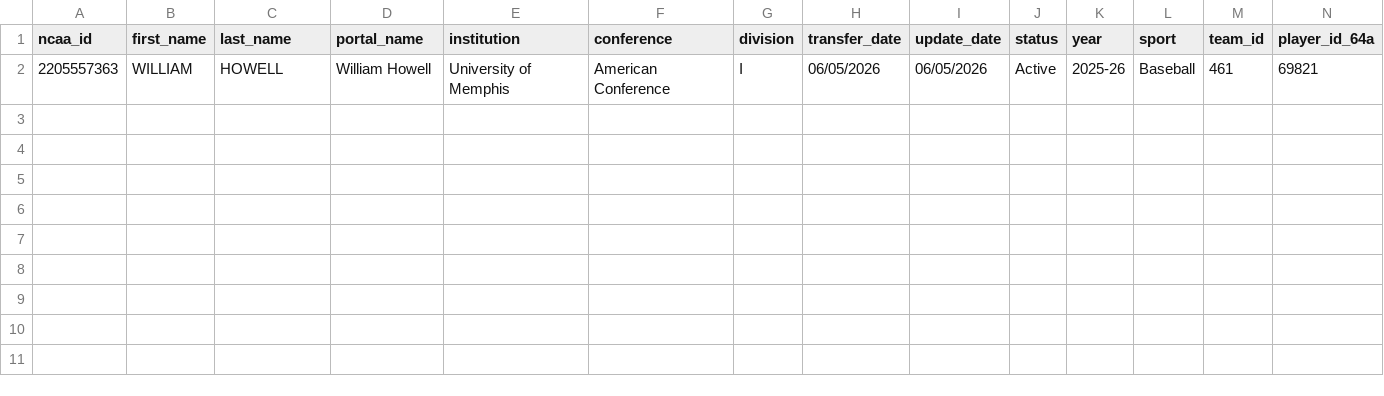
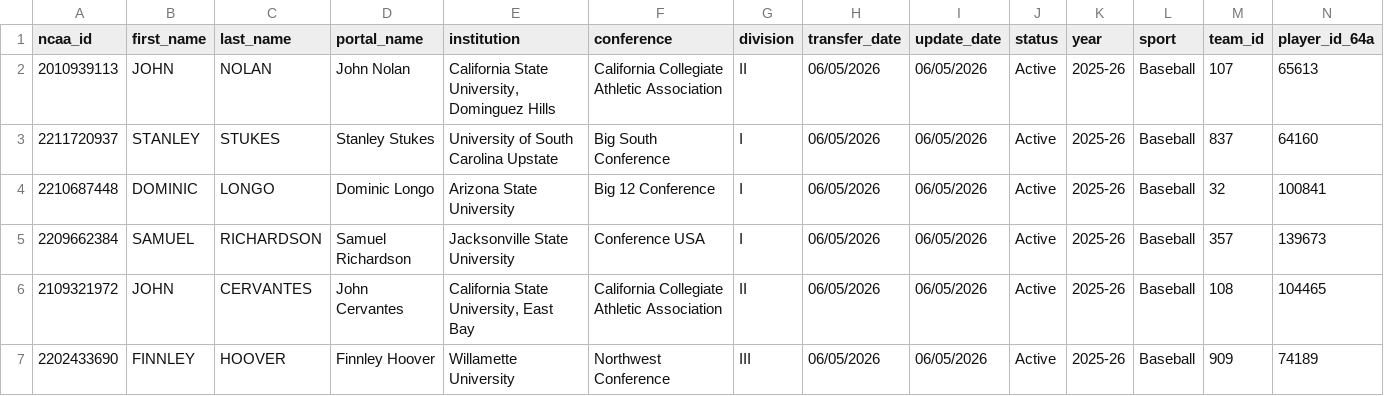
Before and after one commit to JasonR64A/chart-builder, a CSV file: data/portal/needs_review_baseball.csv, drawn as a sheet; only a part is shown; removed rows and columns are numbered as before the commit, all else as after; rows hold the shown columns only; the diff names each change by its address in the sheet, - before the commit and + after, or states it on an @@ line.

```diff
--- a/data/portal/needs_review_baseball.csv
+++ b/data/portal/needs_review_baseball.csv
-row 2: 2205557363 | WILLIAM | HOWELL | William Howell | University of Memphis | American Conference | I | 06/05/2026 | 06/05/2026 | Active | 2025-26 | Baseball | 461 | 69821
+row 2: 2010939113 | JOHN | NOLAN | John Nolan | California State University, Dominguez Hills | California Collegiate Athletic Association | II | 06/05/2026 | 06/05/2026 | Active | 2025-26 | Baseball | 107 | 65613
+row 3: 2211720937 | STANLEY | STUKES | Stanley Stukes | University of South Carolina Upstate | Big South Conference | I | 06/05/2026 | 06/05/2026 | Active | 2025-26 | Baseball | 837 | 64160
+row 4: 2210687448 | DOMINIC | LONGO | Dominic Longo | Arizona State University | Big 12 Conference | I | 06/05/2026 | 06/05/2026 | Active | 2025-26 | Baseball | 32 | 100841
+row 5: 2209662384 | SAMUEL | RICHARDSON | Samuel Richardson | Jacksonville State University | Conference USA | I | 06/05/2026 | 06/05/2026 | Active | 2025-26 | Baseball | 357 | 139673
+row 6: 2109321972 | JOHN | CERVANTES | John Cervantes | California State University, East Bay | California Collegiate Athletic Association | II | 06/05/2026 | 06/05/2026 | Active | 2025-26 | Baseball | 108 | 104465
+row 7: 2202433690 | FINNLEY | HOOVER | Finnley Hoover | Willamette University | Northwest Conference | III | 06/05/2026 | 06/05/2026 | Active | 2025-26 | Baseball | 909 | 74189
```
Also changed, not shown: data/portal/baseball_matched.csv, data/portal/unmatched_baseball.csv, 6 other files.
